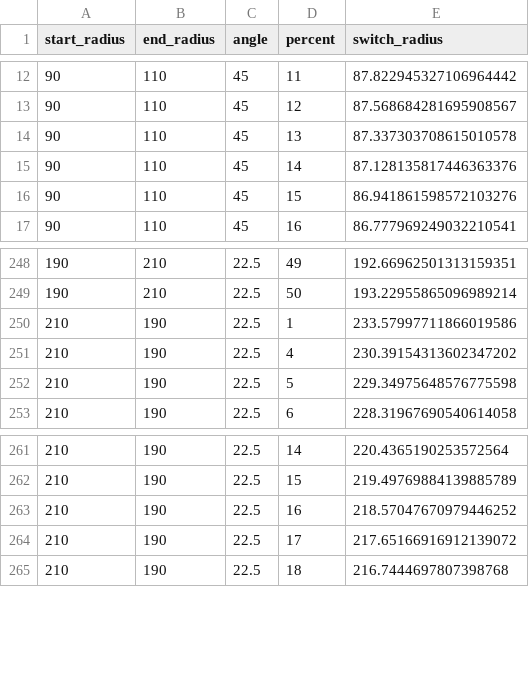
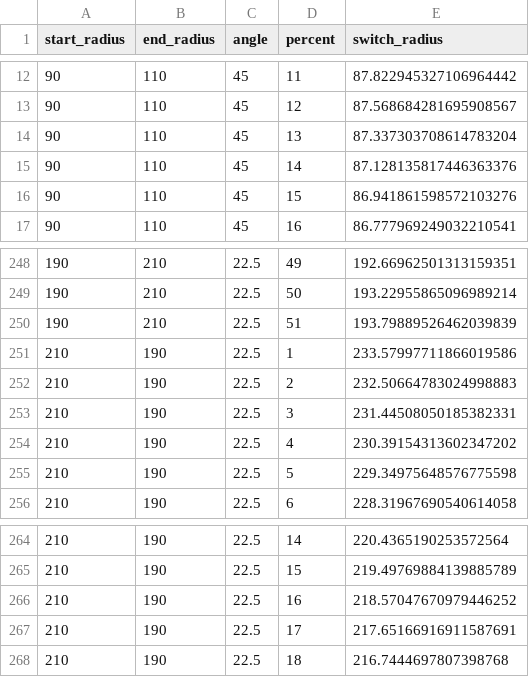
Before and after one commit to kareth/helloworldopen2014, a CSV file: cpp/data/switch-radiuses.csv, drawn as a sheet; only a part is shown, gaps mark what is left out.

Commit message:
Make simulator use switch data

```diff
--- a/cpp/data/switch-radiuses.csv
+++ b/cpp/data/switch-radiuses.csv
@@ -13,3 +13,3 @@ start_radius,end_radius,angle,percent,switch_radius
 90,110,45,12,87.568684281695908567
-90,110,45,13,87.337303708615010578
+90,110,45,13,87.337303708614783204
 90,110,45,14,87.128135817446363376
@@ -249,3 +249,6 @@ start_radius,end_radius,angle,percent,switch_radius
 190,210,22.5,50,193.22955865096989214
+190,210,22.5,51,193.79889526462039839
 210,190,22.5,1,233.57997711866019586
+210,190,22.5,2,232.50664783024998883
+210,190,22.5,3,231.44508050185382331
 210,190,22.5,4,230.39154313602347202
@@ -263,3 +266,3 @@ start_radius,end_radius,angle,percent,switch_radius
 210,190,22.5,16,218.57047670979446252
-210,190,22.5,17,217.65166916912139072
+210,190,22.5,17,217.65166916911587691
 210,190,22.5,18,216.7444697807398768
```
Also changed, not shown: 1 other file.
